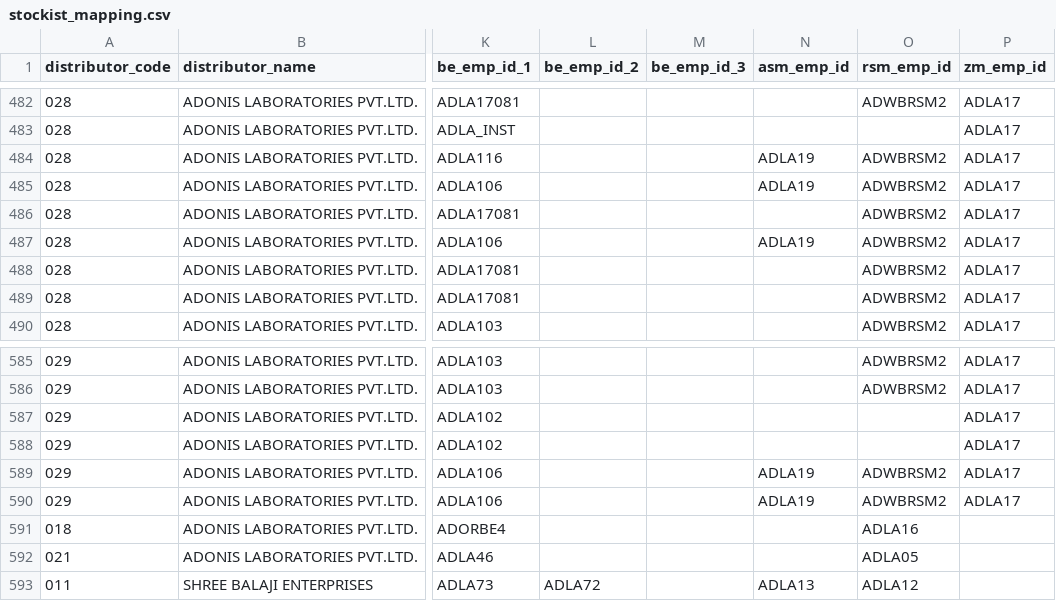
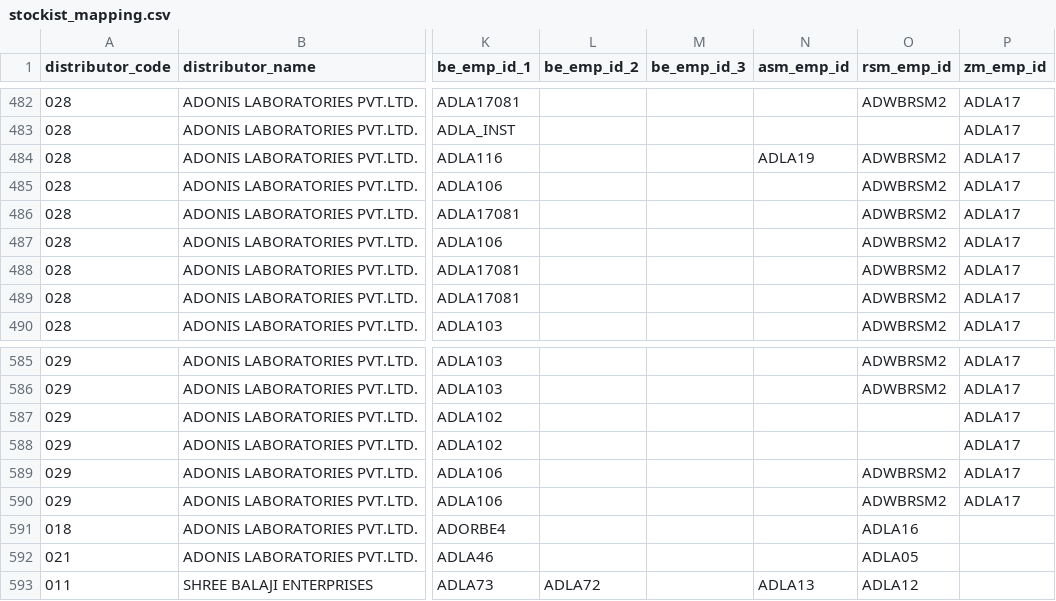
Before and after one commit to sarwatemilind-blip/Sales_Dashboard, a CSV file: stockist_mapping.csv, drawn as a sheet; only a part is shown, gaps mark what is left out; the diff names each change by its address in the sheet, - before the commit and + after, or states it on an @@ line.

Commit message:
Update hierarchy: remove ASM ADLA19 as manager for BE ADLA106 (now reporting directly to RSM ADWBRSM2)

```diff
--- a/stockist_mapping.csv
+++ b/stockist_mapping.csv
-N485 (asm_emp_id): ADLA19
+N485 (asm_emp_id): (empty)
-N487 (asm_emp_id): ADLA19
+N487 (asm_emp_id): (empty)
-N589:N590 (asm_emp_id): ADLA19
+N589:N590 (asm_emp_id): (empty)
```
Also changed, not shown: employees.csv.
